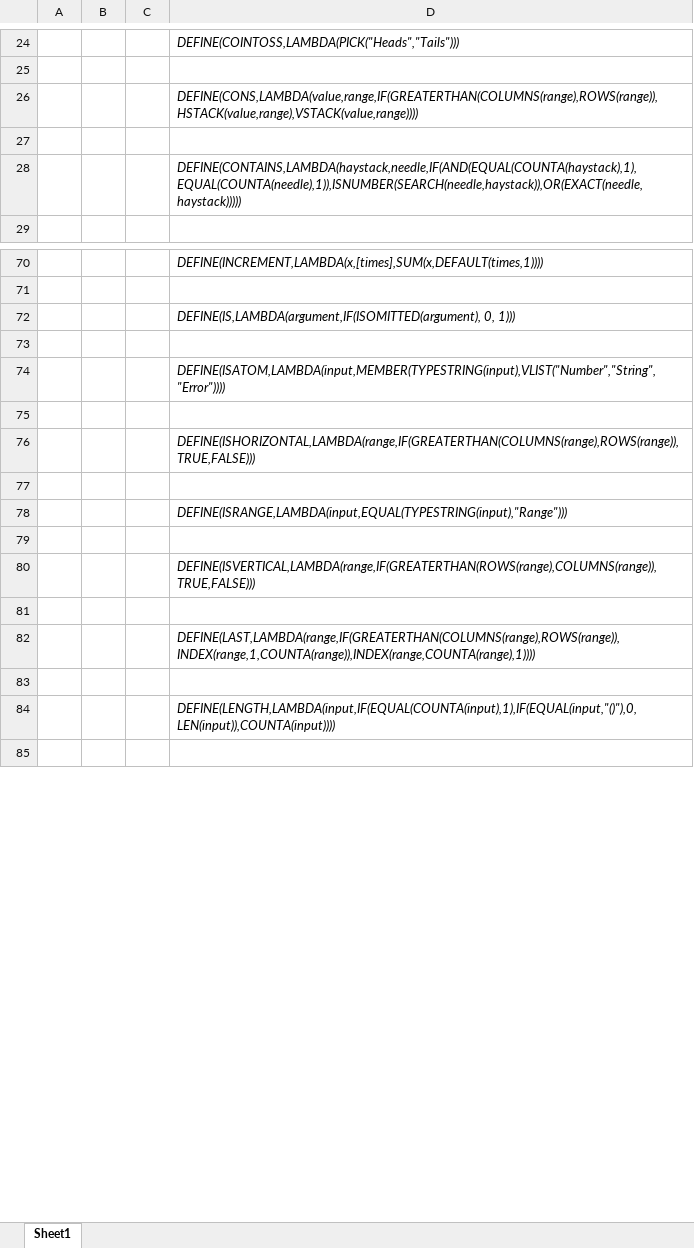
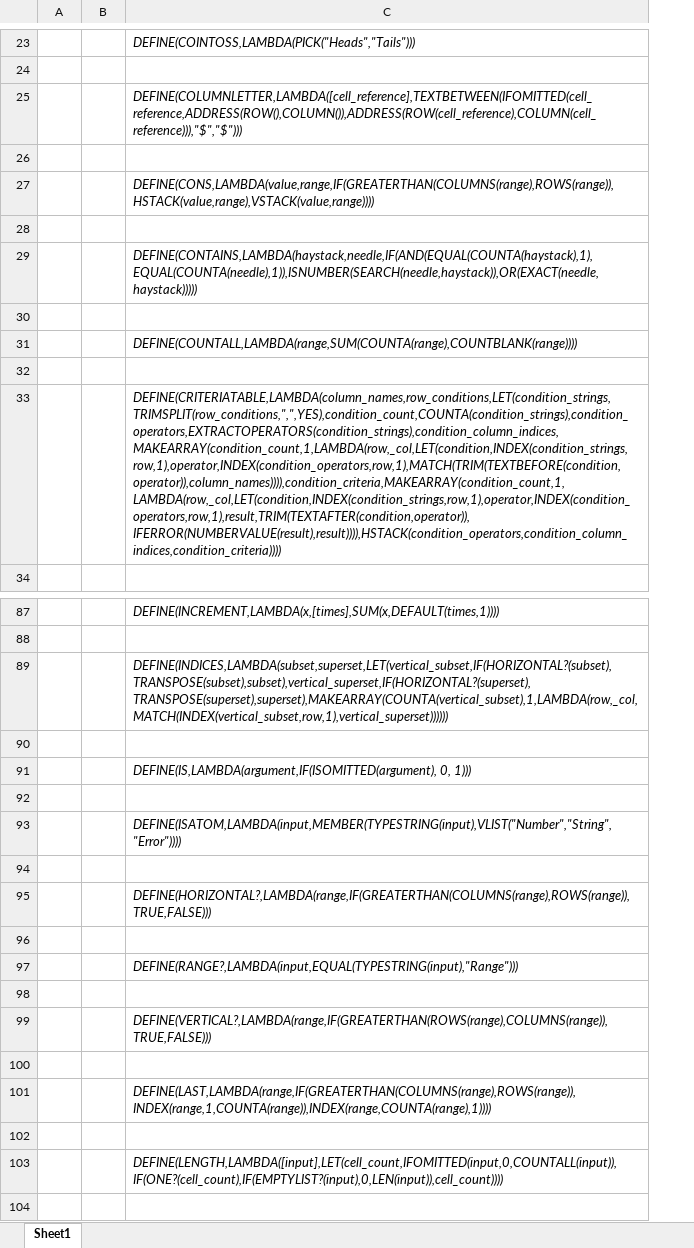
Before and after one commit to Spreadsheet-Institute/Spreadsheet-Institute, an Excel workbook: lisp/SpreadsheetLisp.xlsx, sheet Sheet1, drawn as a sheet; only a part is shown, gaps mark what is left out; values as stored, in another font and other column widths than the file's, no borders; removed rows and columns are numbered as before the commit, all else as after; the diff covers the shown part only; the diff names each change by its address in the sheet, - before the commit and + after, or states it on an @@ line.

Commit message:
Updating pre-installed SpreadsheetLisp.xlsx workbook with SELECTFROM, SELECTROWS, SELECTCOLUMNS, SIEVE, MEETSCRITERIA, INDICES, and CRITERIATABLE, and COLUMNLETTER, HEADLESS, COUNTALL, EMPTYLIST?, NOTEQUAL, EXTRACTOPERATOR, and EXTRACTOPERATORS functions

```diff
--- a/lisp/SpreadsheetLisp.xlsx (sheet Sheet1)
+++ b/lisp/SpreadsheetLisp.xlsx (sheet Sheet1)
-column B, empty
-column C, empty
+column B, empty
+row 25:  |  | DEFINE(COLUMNLETTER,LAMBDA([cell_reference],TEXTBETWEEN(IFOMITTED(cell_reference,ADDRESS(ROW(),COLUMN()),ADDRESS(ROW(cell_reference),COLUMN(cell_reference))),"$","$")))
+row 26: (empty)
+row 30: (empty)
+row 31:  |  | DEFINE(COUNTALL,LAMBDA(range,SUM(COUNTA(range),COUNTBLANK(range))))
+row 32: (empty)
+row 33:  |  | DEFINE(CRITERIATABLE,LAMBDA(column_names,row_conditions,LET(condition_strings,TRIMSPLIT(row_conditions,",",YES),condition_count,COUNTA(condition_strings),condition_operators,EXTRACTOPERATORS(condition_strings),condition_column_indices,MAKEARRAY(condition_count,1,LAMBDA(row,_col,LET(condition,INDEX(condition_strings,row,1),operator,INDEX(condition_operators,row,1),MATCH(TRIM(TEXTBEFORE(condition,operator)),column_names)))),condition_criteria,MAKEARRAY(condition_count,1,LAMBDA(row,_col,LET(condition,INDEX(condition_strings,row,1),operator,INDEX(condition_operators,row,1),result,TRIM(TEXTAFTER(condition,operator)),IFERROR(NUMBERVALUE(result),result)))),HSTACK(condition_operators,condition_column_indices,condition_criteria))))
+row 89:  |  | DEFINE(INDICES,LAMBDA(subset,superset,LET(vertical_subset,IF(HORIZONTAL?(subset),TRANSPOSE(subset),subset),vertical_superset,IF(HORIZONTAL?(superset),TRANSPOSE(superset),superset),MAKEARRAY(COUNTA(vertical_subset),1,LAMBDA(row,_col,MATCH(INDEX(vertical_subset,row,1),vertical_superset))))))
+row 90: (empty)
-C95: DEFINE(ISHORIZONTAL,LAMBDA(range,IF(GREATERTHAN(COLUMNS(range),ROWS(range)),TRUE,FALSE)))
+C95: DEFINE(HORIZONTAL?,LAMBDA(range,IF(GREATERTHAN(COLUMNS(range),ROWS(range)),TRUE,FALSE)))
-C97: DEFINE(ISRANGE,LAMBDA(input,EQUAL(TYPESTRING(input),"Range")))
+C97: DEFINE(RANGE?,LAMBDA(input,EQUAL(TYPESTRING(input),"Range")))
-C99: DEFINE(ISVERTICAL,LAMBDA(range,IF(GREATERTHAN(ROWS(range),COLUMNS(range)),TRUE,FALSE)))
+C99: DEFINE(VERTICAL?,LAMBDA(range,IF(GREATERTHAN(ROWS(range),COLUMNS(range)),TRUE,FALSE)))
-C103: DEFINE(LENGTH,LAMBDA(input,IF(EQUAL(COUNTA(input),1),IF(EQUAL(input,"()"),0,LEN(input)),COUNTA(input))))
+C103: DEFINE(LENGTH,LAMBDA([input],LET(cell_count,IFOMITTED(input,0,COUNTALL(input)),IF(ONE?(cell_count),IF(EMPTYLIST?(input),0,LEN(input)),cell_count))))
```
Also changed, not shown: 28 added rows, 1 removed row, 4 edited cells and cell formats elsewhere in this sheet.
